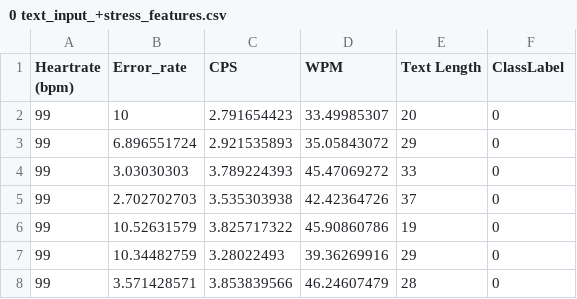
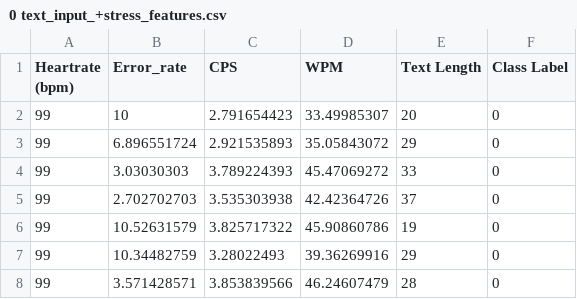
Before and after one commit to nikhilwani/Stress_detection_using_textinput_from_smartphone_keyboard, a CSV file: data/0 text_input_+stress_features.csv, drawn as a sheet; only a part is shown.

Commit message:
Update 0 text_input_+stress_features.csv

```diff
--- a/data/0 text_input_+stress_features.csv
+++ b/data/0 text_input_+stress_features.csv
@@ -1,2 +1,2 @@
-Heartrate (bpm),Error_rate,CPS,WPM,Text Length,ClassLabel
+Heartrate (bpm),Error_rate,CPS,WPM,Text Length,Class Label
 99,10,2.791654423,33.49985307,20,0
```
